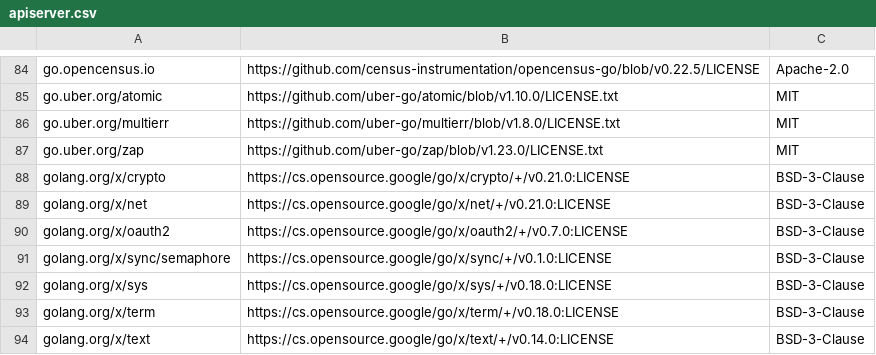
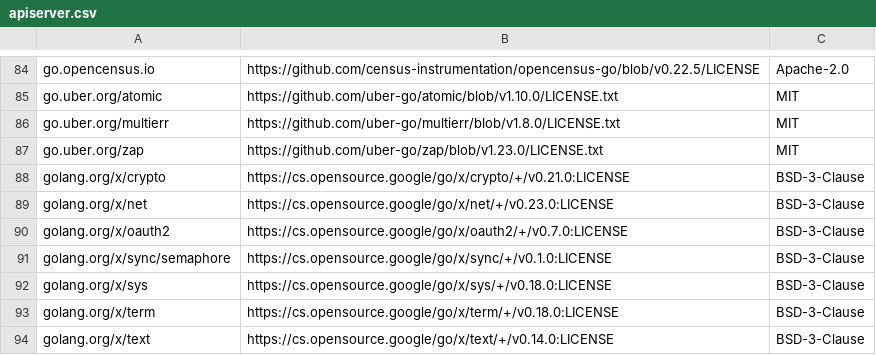
Before and after one commit to red-hat-data-services/ml-pipelines, a CSV file: backend/third_party_licenses/apiserver.csv, drawn as a sheet; only a part is shown, gaps mark what is left out.

Commit message:
Updated go.mod packages versions and license CSVs

```diff
--- a/backend/third_party_licenses/apiserver.csv
+++ b/backend/third_party_licenses/apiserver.csv
@@ -88,3 +88,3 @@ go.uber.org/zap,https://github.com/uber-go/zap/blob/v1.23.0/LICENSE.txt,MIT
 golang.org/x/crypto,https://cs.opensource.google/go/x/crypto/+/v0.21.0:LICENSE,BSD-3-Clause
-golang.org/x/net,https://cs.opensource.google/go/x/net/+/v0.21.0:LICENSE,BSD-3-Clause
+golang.org/x/net,https://cs.opensource.google/go/x/net/+/v0.23.0:LICENSE,BSD-3-Clause
 golang.org/x/oauth2,https://cs.opensource.google/go/x/oauth2/+/v0.7.0:LICENSE,BSD-3-Clause
```
Also changed, not shown: backend/third_party_licenses/cache_server.csv, backend/third_party_licenses/persistence_agent.csv, 5 other files.
